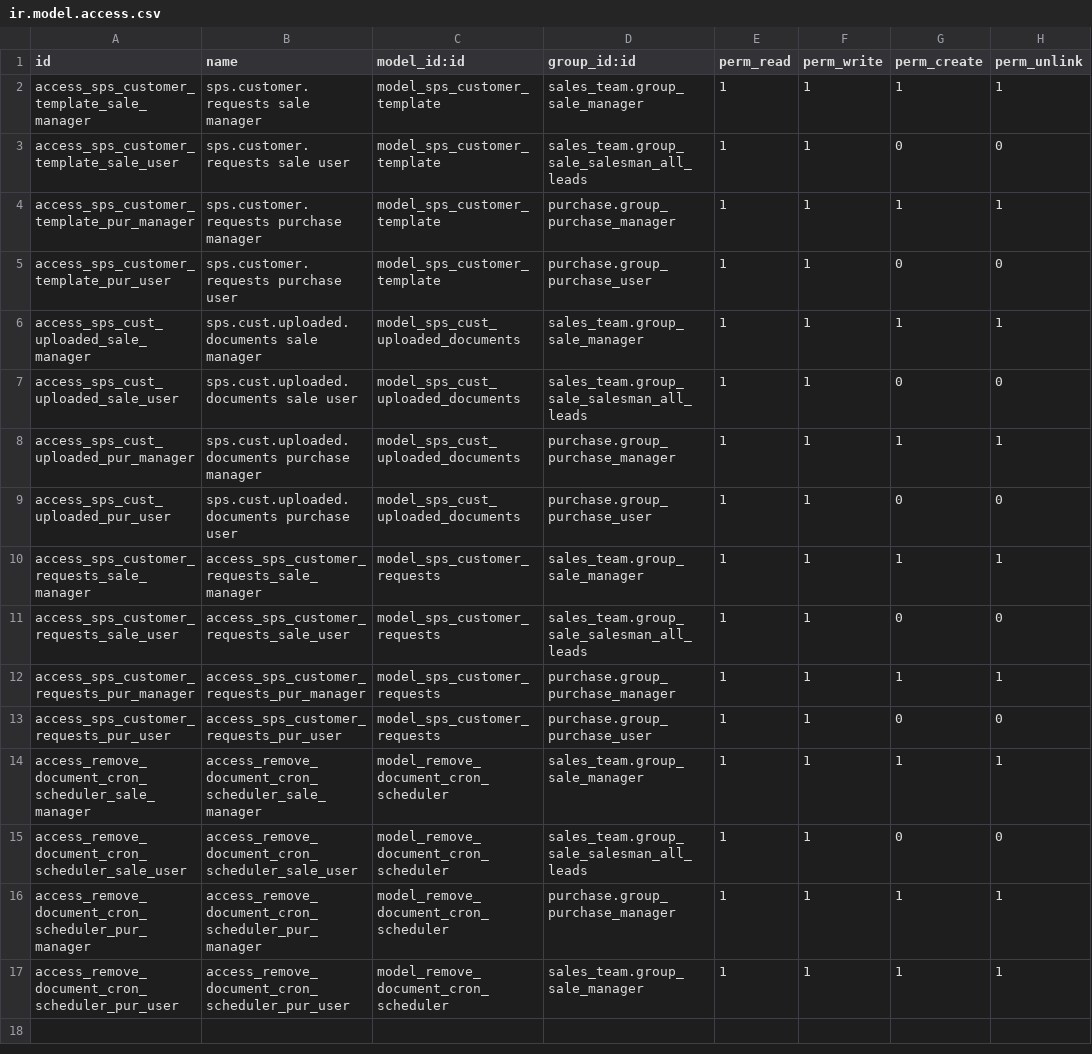
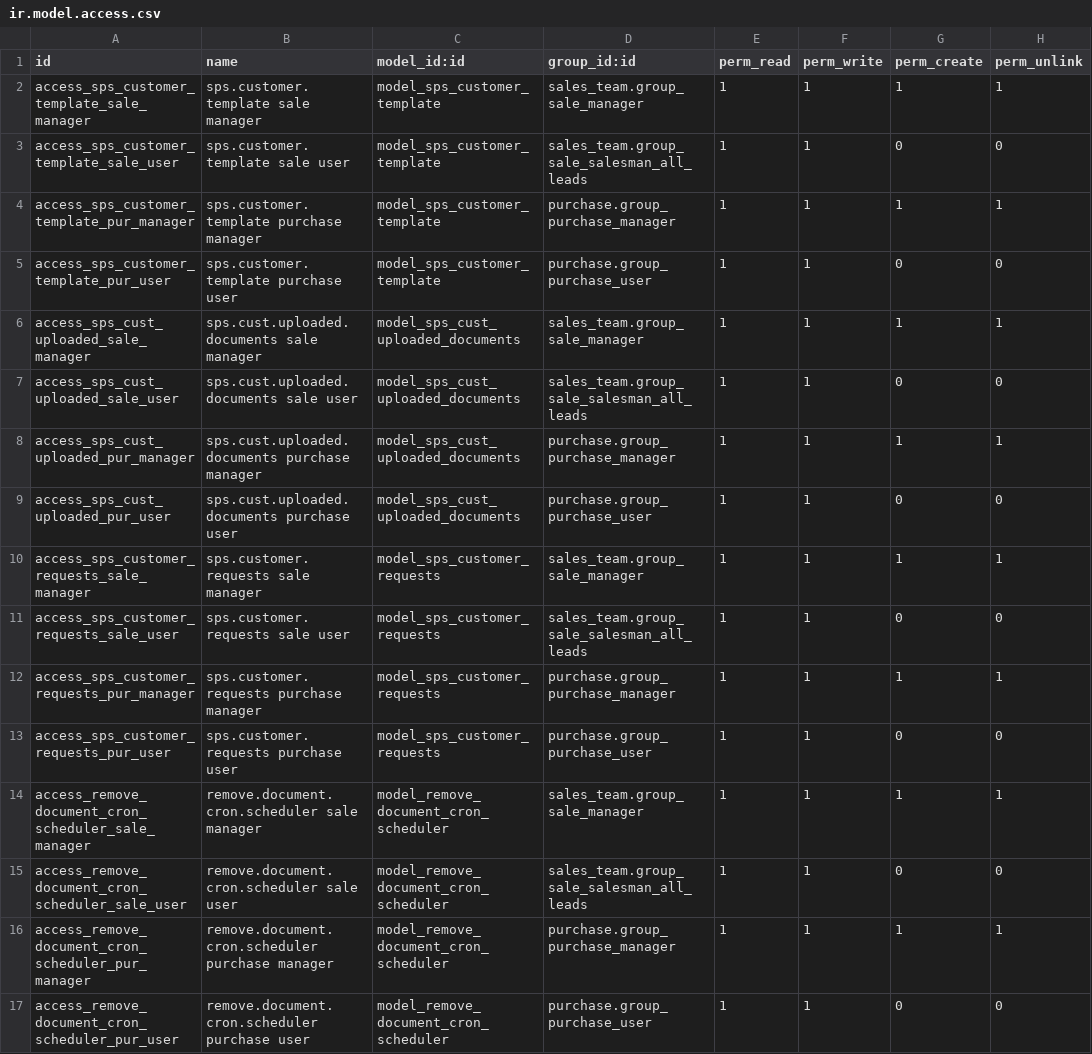
Before and after one commit to bits-amitrathod/odoo12, a CSV file: customer-requests/security/ir.model.access.csv, drawn as a sheet.

Commit message:
security group added

```diff
--- a/customer-requests/security/ir.model.access.csv
+++ b/customer-requests/security/ir.model.access.csv
@@ -1,6 +1,6 @@
 id,name,model_id:id,group_id:id,perm_read,perm_write,perm_create,perm_unlink
-access_sps_customer_template_sale_manager,sps.customer.requests sale manager,model_sps_customer_template,sales_team.group_sale_manager,1,1,1,1
-access_sps_customer_template_sale_user,sps.customer.requests sale user,model_sps_customer_template,sales_team.group_sale_salesman_all_leads,1,1,0,0
-access_sps_customer_template_pur_manager,sps.customer.requests purchase manager,model_sps_customer_template,purchase.group_purchase_manager,1,1,1,1
-access_sps_customer_template_pur_user,sps.customer.requests purchase user,model_sps_customer_template,purchase.group_purchase_user,1,1,0,0
+access_sps_customer_template_sale_manager,sps.customer.template sale manager,model_sps_customer_template,sales_team.group_sale_manager,1,1,1,1
+access_sps_customer_template_sale_user,sps.customer.template sale user,model_sps_customer_template,sales_team.group_sale_salesman_all_leads,1,1,0,0
+access_sps_customer_template_pur_manager,sps.customer.template purchase manager,model_sps_customer_template,purchase.group_purchase_manager,1,1,1,1
+access_sps_customer_template_pur_user,sps.customer.template purchase user,model_sps_customer_template,purchase.group_purchase_user,1,1,0,0
 access_sps_cust_uploaded_sale_manager,sps.cust.uploaded.documents sale manager,model_sps_cust_uploaded_documents,sales_team.group_sale_manager,1,1,1,1
@@ -9,9 +9,9 @@ access_sps_cust_uploaded_pur_manager,sps.cust.uploaded.documents purchase manage
 access_sps_cust_uploaded_pur_user,sps.cust.uploaded.documents purchase user,model_sps_cust_uploaded_documents,purchase.group_purchase_user,1,1,0,0
-access_sps_customer_requests_sale_manager,access_sps_customer_requests_sale_manager,model_sps_customer_requests,sales_team.group_sale_manager,1,1,1,1
-access_sps_customer_requests_sale_user,access_sps_customer_requests_sale_user,model_sps_customer_requests,sales_team.group_sale_salesman_all_leads,1,1,0,0
-access_sps_customer_requests_pur_manager,access_sps_customer_requests_pur_manager,model_sps_customer_requests,purchase.group_purchase_manager,1,1,1,1
-access_sps_customer_requests_pur_user,access_sps_customer_requests_pur_user,model_sps_customer_requests,purchase.group_purchase_user,1,1,0,0
-access_remove_document_cron_scheduler_sale_manager,access_remove_document_cron_scheduler_sale_manager,model_remove_document_cron_scheduler,sales_team.group_sale_manager,1,1,1,1
-access_remove_document_cron_scheduler_sale_user,access_remove_document_cron_scheduler_sale_user,model_remove_document_cron_scheduler,sales_team.group_sale_salesman_all_leads,1,1,0,0
-access_remove_document_cron_scheduler_pur_manager,access_remove_document_cron_scheduler_pur_manager,model_remove_document_cron_scheduler,purchase.group_purchase_manager,1,1,1,1
-access_remove_document_cron_scheduler_pur_user,access_remove_document_cron_scheduler_pur_user,model_remove_document_cron_scheduler,sales_team.group_sale_manager,1,1,1,1
+access_sps_customer_requests_sale_manager,sps.customer.requests sale manager,model_sps_customer_requests,sales_team.group_sale_manager,1,1,1,1
+access_sps_customer_requests_sale_user,sps.customer.requests sale user,model_sps_customer_requests,sales_team.group_sale_salesman_all_leads,1,1,0,0
+access_sps_customer_requests_pur_manager,sps.customer.requests purchase manager,model_sps_customer_requests,purchase.group_purchase_manager,1,1,1,1
+access_sps_customer_requests_pur_user,sps.customer.requests purchase user,model_sps_customer_requests,purchase.group_purchase_user,1,1,0,0
+access_remove_document_cron_scheduler_sale_manager,remove.document.cron.scheduler sale manager,model_remove_document_cron_scheduler,sales_team.group_sale_manager,1,1,1,1
+access_remove_document_cron_scheduler_sale_user,remove.document.cron.scheduler sale user,model_remove_document_cron_scheduler,sales_team.group_sale_salesman_all_leads,1,1,0,0
+access_remove_document_cron_scheduler_pur_manager,remove.document.cron.scheduler purchase manager,model_remove_document_cron_scheduler,purchase.group_purchase_manager,1,1,1,1
+access_remove_document_cron_scheduler_pur_user,remove.document.cron.scheduler purchase user,model_remove_document_cron_scheduler,purchase.group_purchase_user,1,1,0,0
```
